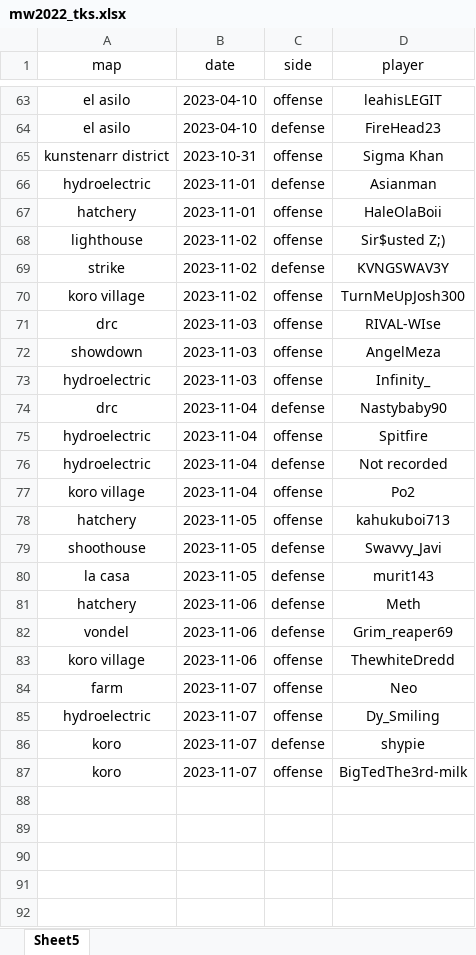
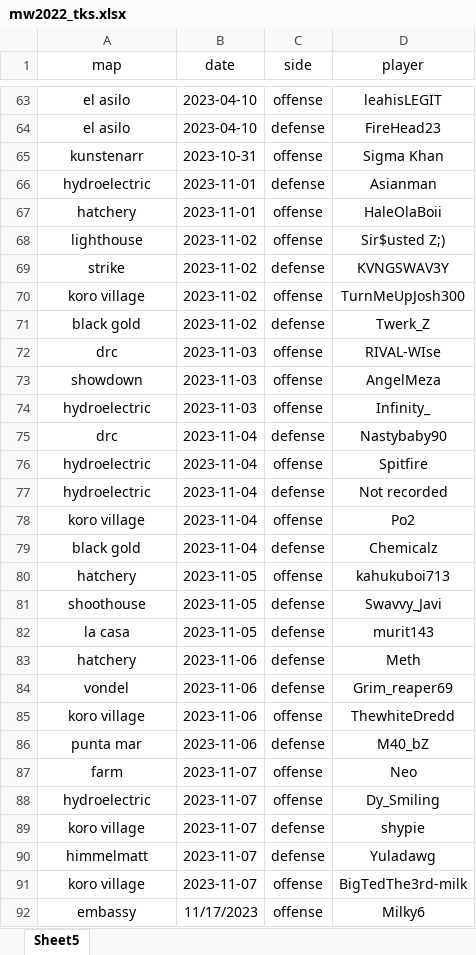
Before and after one commit to mwatkins93/MWII_analysis, an Excel workbook: data/mw2022_tks.xlsx, sheet Sheet5, drawn as a sheet; only a part is shown, gaps mark what is left out; values as stored, in another font and other column widths than the file's, no borders; charts and pictures not drawn; addresses are those after the commit; the diff names each change by its address in the sheet, - before the commit and + after, or states it on an @@ line.

Commit message:
upd - added missing maps to dataset; new quarto doc for output.

```diff
--- a/data/mw2022_tks.xlsx (sheet Sheet5)
+++ b/data/mw2022_tks.xlsx (sheet Sheet5)
-A65 (map): kunstenarr district
+A65 (map): kunstenarr
+row 71: black gold | 2023-11-02 | defense | Twerk_Z
+row 79: black gold | 2023-11-04 | defense | Chemicalz
+row 86: punta mar | 2023-11-06 | defense | M40_bZ
-A89 (map): koro
+A89 (map): koro village
+row 90: himmelmatt | 2023-11-07 | defense | Yuladawg
-A91 (map): koro
+A91 (map): koro village
+row 92: embassy | 11/17/2023 | offense | Milky6
```
Also changed, not shown: charts or pictures, 15 other files.
